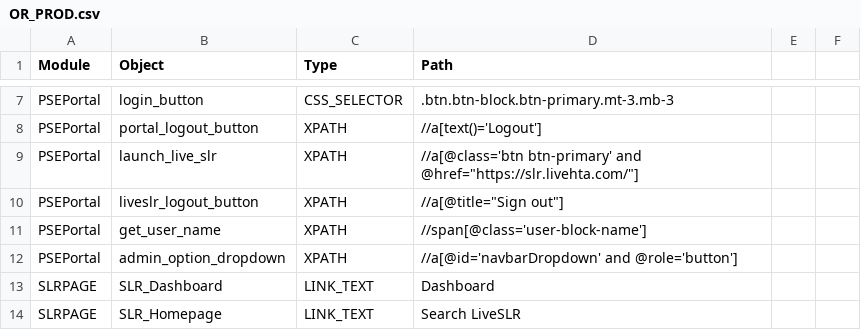
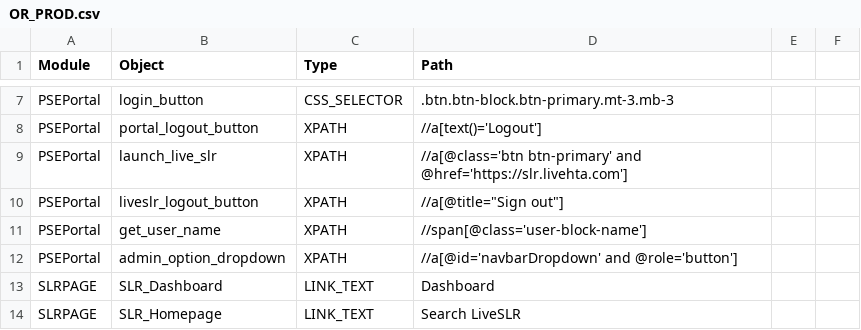
Before and after one commit to shilpasairam/shilpasairam, a CSV file: Configurations/OR_PROD.csv, drawn as a sheet; only a part is shown, gaps mark what is left out.

```diff
--- a/Configurations/OR_PROD.csv
+++ b/Configurations/OR_PROD.csv
@@ -8,3 +8,3 @@ PSEPortal,login_button,CSS_SELECTOR,.btn.btn-block.btn-primary.mt-3.mb-3,,
 PSEPortal,portal_logout_button,XPATH,//a[text()='Logout'],,
-PSEPortal,launch_live_slr,XPATH,"//a[@class='btn btn-primary' and @href=""https://slr.livehta.com/""]",,
+PSEPortal,launch_live_slr,XPATH,//a[@class='btn btn-primary' and @href='https://slr.livehta.com'],,
 PSEPortal,liveslr_logout_button,XPATH,"//a[@title=""Sign out""]",,
```
Also changed, not shown: Configurations/OR.csv, 33 other files.
